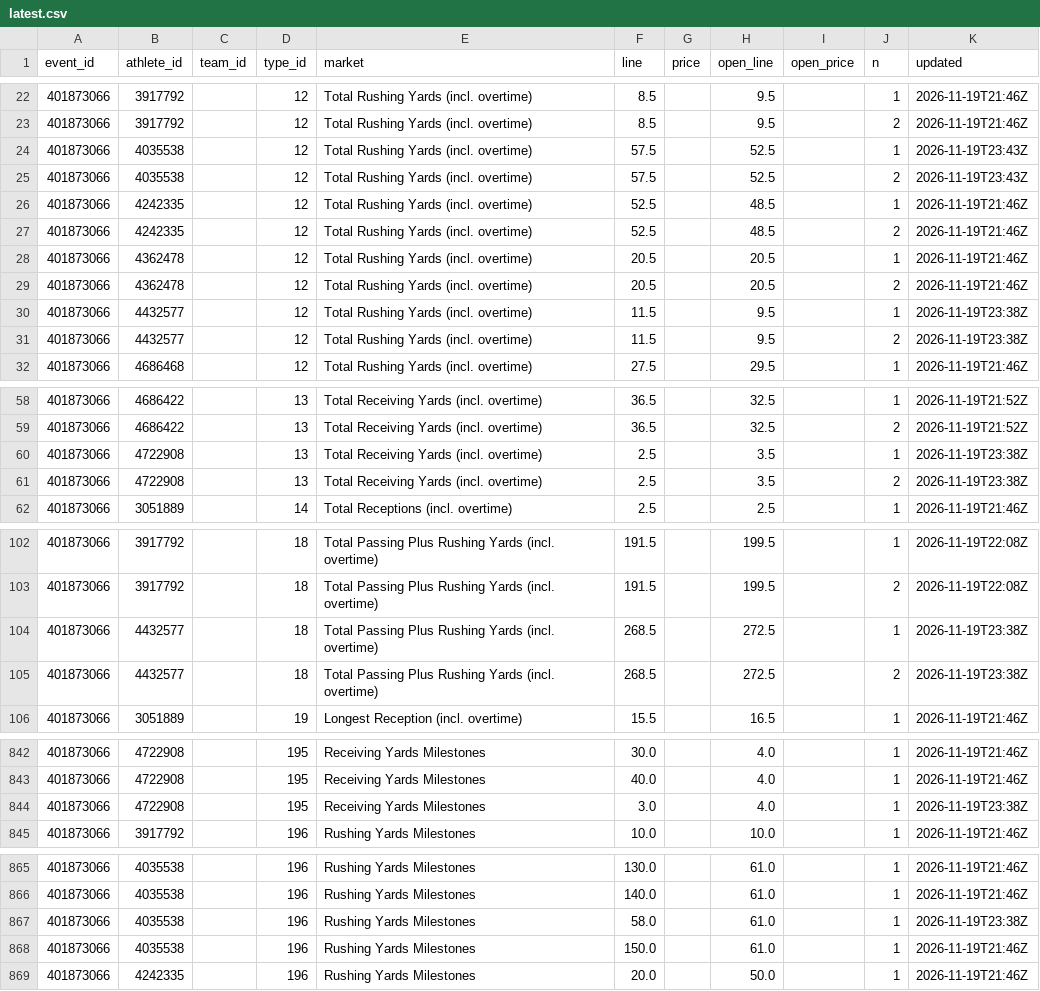
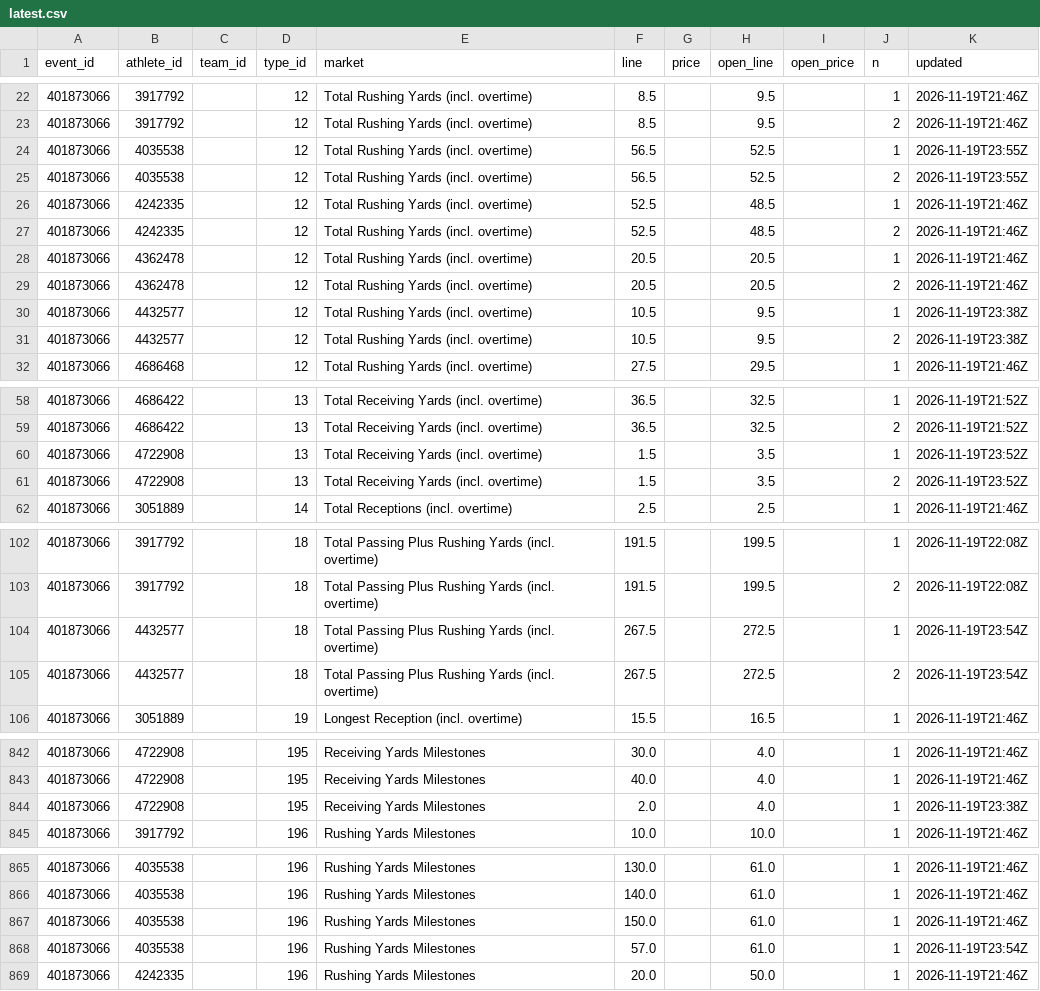
Before and after one commit to Seed808/theesness-data, a CSV file: data/espn/nfl/props/401873066/latest.csv, drawn as a sheet; only a part is shown, gaps mark what is left out; the diff covers the shown part only.

```diff
--- a/data/espn/nfl/props/401873066/latest.csv
+++ b/data/espn/nfl/props/401873066/latest.csv
@@ -23,4 +23,4 @@ event_id,athlete_id,team_id,type_id,market,line,price,open_line,open_price,n,upd
 401873066,3917792,,12,Total Rushing Yards (incl. overtime),8.5,,9.5,,2,2026-11-19T21:46Z
-401873066,4035538,,12,Total Rushing Yards (incl. overtime),57.5,,52.5,,1,2026-11-19T23:43Z
-401873066,4035538,,12,Total Rushing Yards (incl. overtime),57.5,,52.5,,2,2026-11-19T23:43Z
+401873066,4035538,,12,Total Rushing Yards (incl. overtime),56.5,,52.5,,1,2026-11-19T23:55Z
+401873066,4035538,,12,Total Rushing Yards (incl. overtime),56.5,,52.5,,2,2026-11-19T23:55Z
 401873066,4242335,,12,Total Rushing Yards (incl. overtime),52.5,,48.5,,1,2026-11-19T21:46Z
@@ -29,4 +29,4 @@ event_id,athlete_id,team_id,type_id,market,line,price,open_line,open_price,n,upd
 401873066,4362478,,12,Total Rushing Yards (incl. overtime),20.5,,20.5,,2,2026-11-19T21:46Z
-401873066,4432577,,12,Total Rushing Yards (incl. overtime),11.5,,9.5,,1,2026-11-19T23:38Z
-401873066,4432577,,12,Total Rushing Yards (incl. overtime),11.5,,9.5,,2,2026-11-19T23:38Z
+401873066,4432577,,12,Total Rushing Yards (incl. overtime),10.5,,9.5,,1,2026-11-19T23:38Z
+401873066,4432577,,12,Total Rushing Yards (incl. overtime),10.5,,9.5,,2,2026-11-19T23:38Z
 401873066,4686468,,12,Total Rushing Yards (incl. overtime),27.5,,29.5,,1,2026-11-19T21:46Z
@@ -59,4 +59,4 @@ event_id,athlete_id,team_id,type_id,market,line,price,open_line,open_price,n,upd
 401873066,4686422,,13,Total Receiving Yards (incl. overtime),36.5,,32.5,,2,2026-11-19T21:52Z
-401873066,4722908,,13,Total Receiving Yards (incl. overtime),2.5,,3.5,,1,2026-11-19T23:38Z
-401873066,4722908,,13,Total Receiving Yards (incl. overtime),2.5,,3.5,,2,2026-11-19T23:38Z
+401873066,4722908,,13,Total Receiving Yards (incl. overtime),1.5,,3.5,,1,2026-11-19T23:52Z
+401873066,4722908,,13,Total Receiving Yards (incl. overtime),1.5,,3.5,,2,2026-11-19T23:52Z
 401873066,3051889,,14,Total Receptions (incl. overtime),2.5,,2.5,,1,2026-11-19T21:46Z
@@ -103,4 +103,4 @@ event_id,athlete_id,team_id,type_id,market,line,price,open_line,open_price,n,upd
 401873066,3917792,,18,Total Passing Plus Rushing Yards (incl. overtime),191.5,,199.5,,2,2026-11-19T22:08Z
-401873066,4432577,,18,Total Passing Plus Rushing Yards (incl. overtime),268.5,,272.5,,1,2026-11-19T23:38Z
-401873066,4432577,,18,Total Passing Plus Rushing Yards (incl. overtime),268.5,,272.5,,2,2026-11-19T23:38Z
+401873066,4432577,,18,Total Passing Plus Rushing Yards (incl. overtime),267.5,,272.5,,1,2026-11-19T23:54Z
+401873066,4432577,,18,Total Passing Plus Rushing Yards (incl. overtime),267.5,,272.5,,2,2026-11-19T23:54Z
 401873066,3051889,,19,Longest Reception (incl. overtime),15.5,,16.5,,1,2026-11-19T21:46Z
@@ -843,3 +843,3 @@ event_id,athlete_id,team_id,type_id,market,line,price,open_line,open_price,n,upd
 401873066,4722908,,195,Receiving Yards Milestones,40.0,,4.0,,1,2026-11-19T21:46Z
-401873066,4722908,,195,Receiving Yards Milestones,3.0,,4.0,,1,2026-11-19T23:38Z
+401873066,4722908,,195,Receiving Yards Milestones,2.0,,4.0,,1,2026-11-19T23:38Z
 401873066,3917792,,196,Rushing Yards Milestones,10.0,,10.0,,1,2026-11-19T21:46Z
@@ -866,4 +866,4 @@ event_id,athlete_id,team_id,type_id,market,line,price,open_line,open_price,n,upd
 401873066,4035538,,196,Rushing Yards Milestones,140.0,,61.0,,1,2026-11-19T21:46Z
-401873066,4035538,,196,Rushing Yards Milestones,58.0,,61.0,,1,2026-11-19T23:38Z
 401873066,4035538,,196,Rushing Yards Milestones,150.0,,61.0,,1,2026-11-19T21:46Z
+401873066,4035538,,196,Rushing Yards Milestones,57.0,,61.0,,1,2026-11-19T23:54Z
 401873066,4242335,,196,Rushing Yards Milestones,20.0,,50.0,,1,2026-11-19T21:46Z
```
Also changed, not shown: 21 edited cells elsewhere in this file, data/espn/nba/props/401910020/latest.csv, 24 other files.
